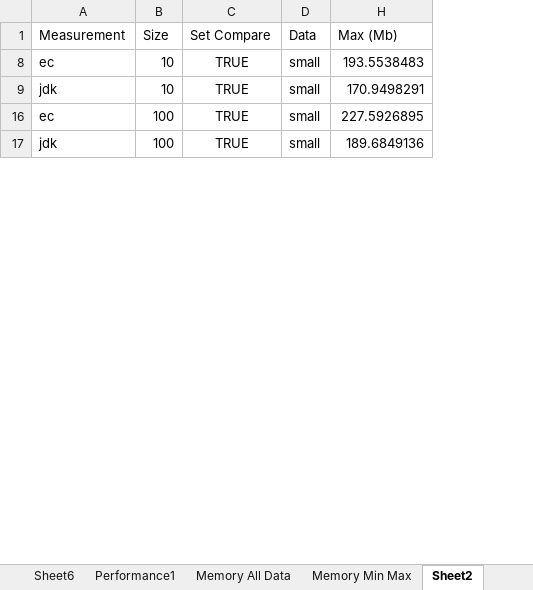
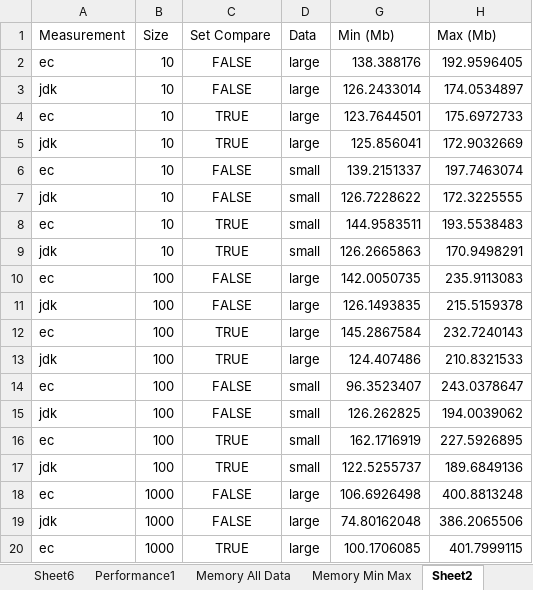
Before and after one commit to nikhilnanivadekar/performance-reconciler, an Excel workbook: TImings.xlsx, sheet Sheet2, drawn as a sheet; only a part is shown; values as stored, in another font and other column widths than the file's, no borders; table styles not drawn; the diff covers the shown part only; the diff names each change by its address in the sheet, - before the commit and + after, or states it on an @@ line.

```diff
--- a/TImings.xlsx (sheet Sheet2)
+++ b/TImings.xlsx (sheet Sheet2)
@@ column G (Min (Mb)) unhidden, rows 8-9: 144.9583511 | 126.2665863; rows 16-17: 162.1716919 | 122.5255737 @@
+row 2: ec | 10 | FALSE | large | 138.388176 | 192.9596405
+row 3: jdk | 10 | FALSE | large | 126.2433014 | 174.0534897
+row 4: ec | 10 | TRUE | large | 123.7644501 | 175.6972733
+row 5: jdk | 10 | TRUE | large | 125.856041 | 172.9032669
+row 6: ec | 10 | FALSE | small | 139.2151337 | 197.7463074
+row 7: jdk | 10 | FALSE | small | 126.7228622 | 172.3225555
+row 10: ec | 100 | FALSE | large | 142.0050735 | 235.9113083
+row 11: jdk | 100 | FALSE | large | 126.1493835 | 215.5159378
+row 12: ec | 100 | TRUE | large | 145.2867584 | 232.7240143
+row 13: jdk | 100 | TRUE | large | 124.407486 | 210.8321533
+row 14: ec | 100 | FALSE | small | 96.3523407 | 243.0378647
+row 15: jdk | 100 | FALSE | small | 126.262825 | 194.0039062
+row 18: ec | 1000 | FALSE | large | 106.6926498 | 400.8813248
+row 19: jdk | 1000 | FALSE | large | 74.80162048 | 386.2065506
+row 20: ec | 1000 | TRUE | large | 100.1706085 | 401.7999115
```
Also changed, not shown: 27 added rows elsewhere in this sheet, sheet Performance, sheet Memory, sheet GC, sheet Performance1, sheet Sheet6, sheet Memory Min Max, 3 more sheets, hidden cells.
